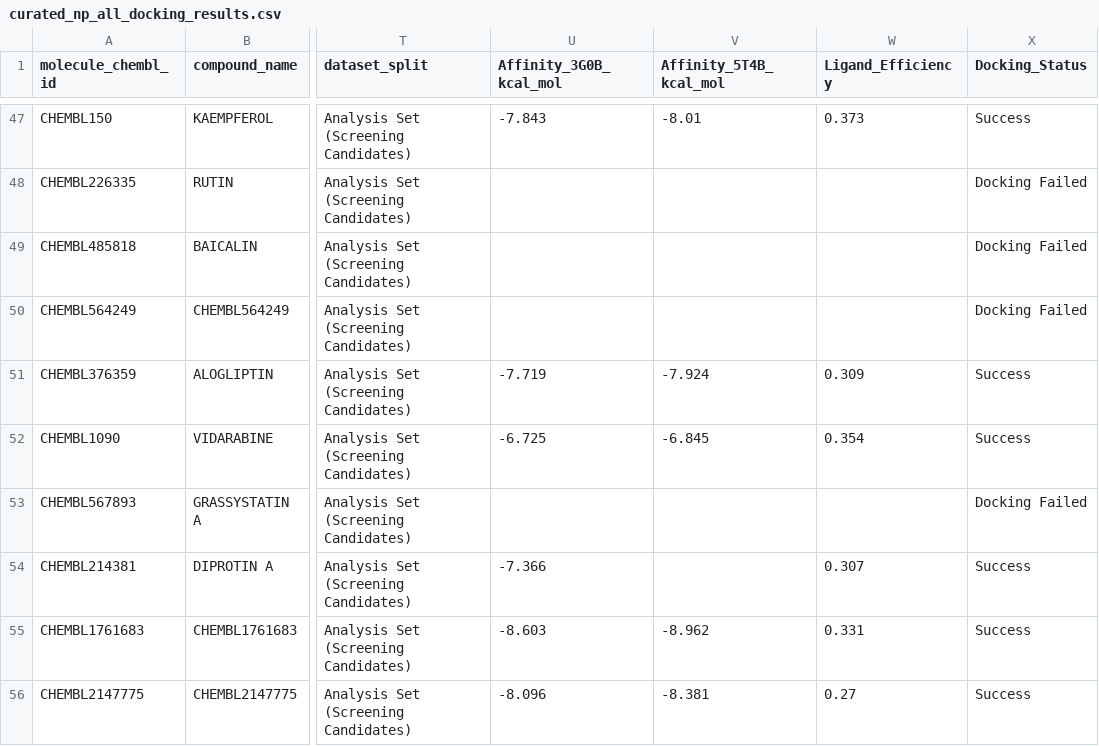
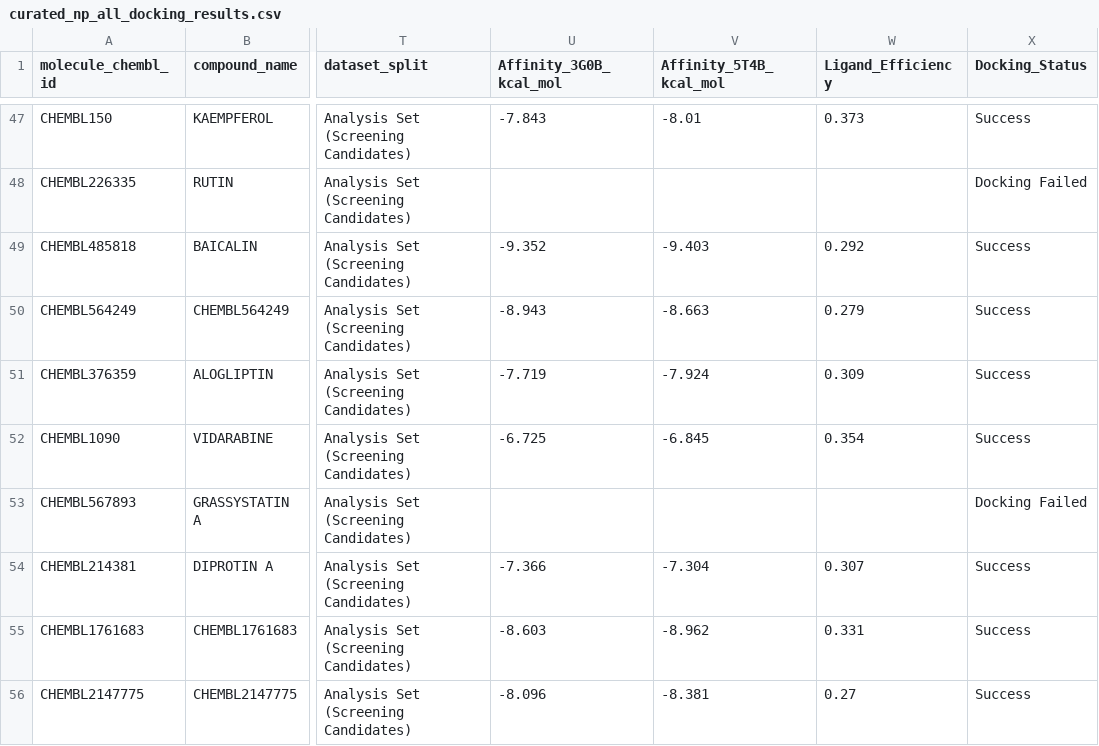
Before and after one commit to anharmuflih-stack/DPP4-virtual-screening, a CSV file: results/02_docking/curated_np_all_docking_results.csv, drawn as a sheet; only a part is shown, gaps mark what is left out; the diff covers the shown part only; the diff names each change by its address in the sheet, - before the commit and + after, or states it on an @@ line.

```diff
--- a/results/02_docking/curated_np_all_docking_results.csv
+++ b/results/02_docking/curated_np_all_docking_results.csv
-U49 (Affinity_3G0B_kcal_mol): (empty)
+U49 (Affinity_3G0B_kcal_mol): -9.352
-V49 (Affinity_5T4B_kcal_mol): (empty)
+V49 (Affinity_5T4B_kcal_mol): -9.403
-W49 (Ligand_Efficiency): (empty)
+W49 (Ligand_Efficiency): 0.292
-X49:X50 (Docking_Status): Docking Failed
+X49:X50 (Docking_Status): Success
-U50 (Affinity_3G0B_kcal_mol): (empty)
+U50 (Affinity_3G0B_kcal_mol): -8.943
-V50 (Affinity_5T4B_kcal_mol): (empty)
+V50 (Affinity_5T4B_kcal_mol): -8.663
-W50 (Ligand_Efficiency): (empty)
+W50 (Ligand_Efficiency): 0.279
-V54 (Affinity_5T4B_kcal_mol): (empty)
+V54 (Affinity_5T4B_kcal_mol): -7.304
```
Also changed, not shown: 55 edited cells elsewhere in this file, results/02_docking/analysis_set_docking_results.csv, results/02_docking/test_set_docking_results.csv, 31 other files.
